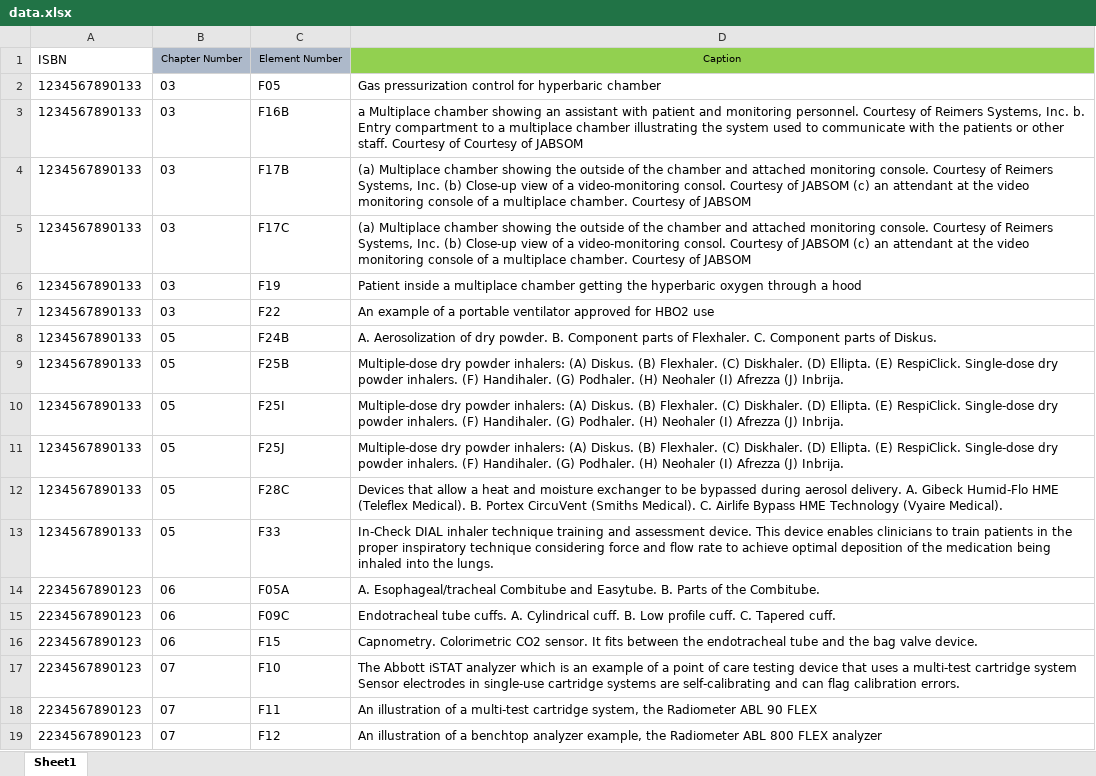
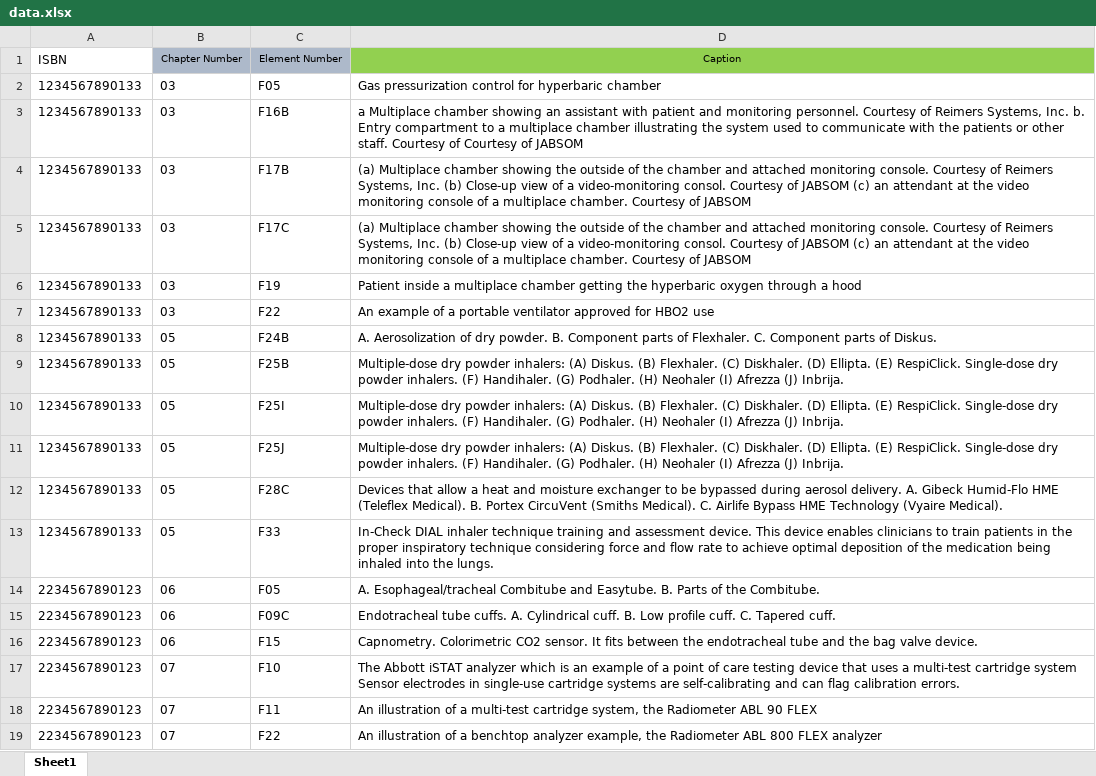
Before and after one commit to shaktheev1/permissions, an Excel workbook: data/data.xlsx, sheet Sheet1, drawn as a sheet; values as stored, in another font and other column widths than the file's, no borders; the diff names each change by its address in the sheet, - before the commit and + after, or states it on an @@ line.

```diff
--- a/data/data.xlsx (sheet Sheet1)
+++ b/data/data.xlsx (sheet Sheet1)
-C14 (Element Number): F05A
+C14 (Element Number): F05
-C19 (Element Number): F12
+C19 (Element Number): F22
```
Also changed, not shown: 12 other files.
